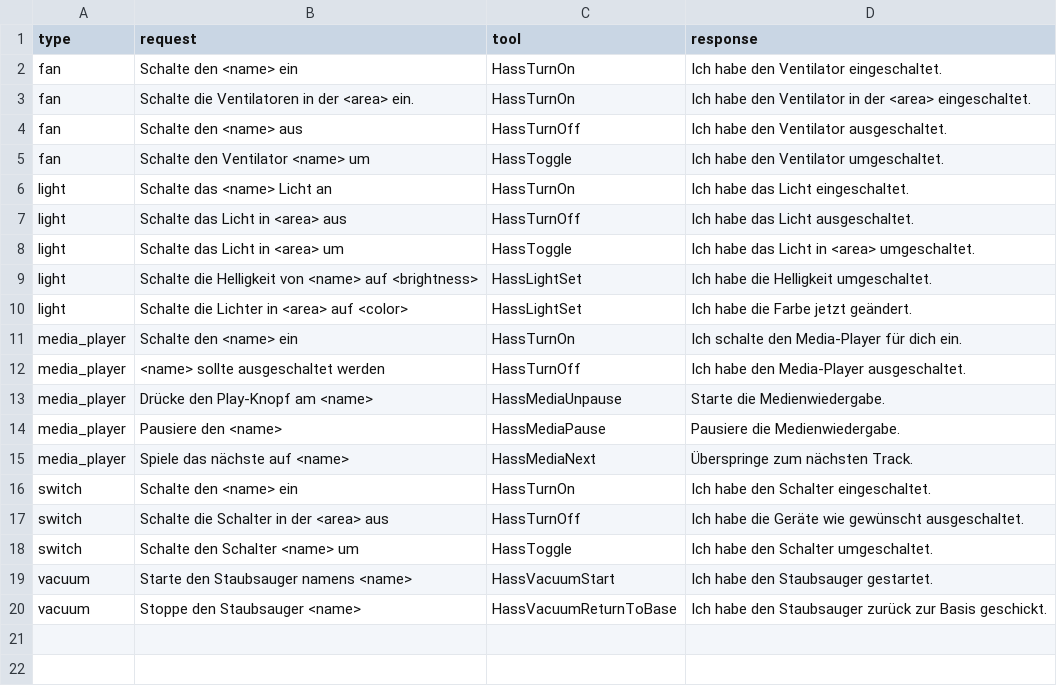
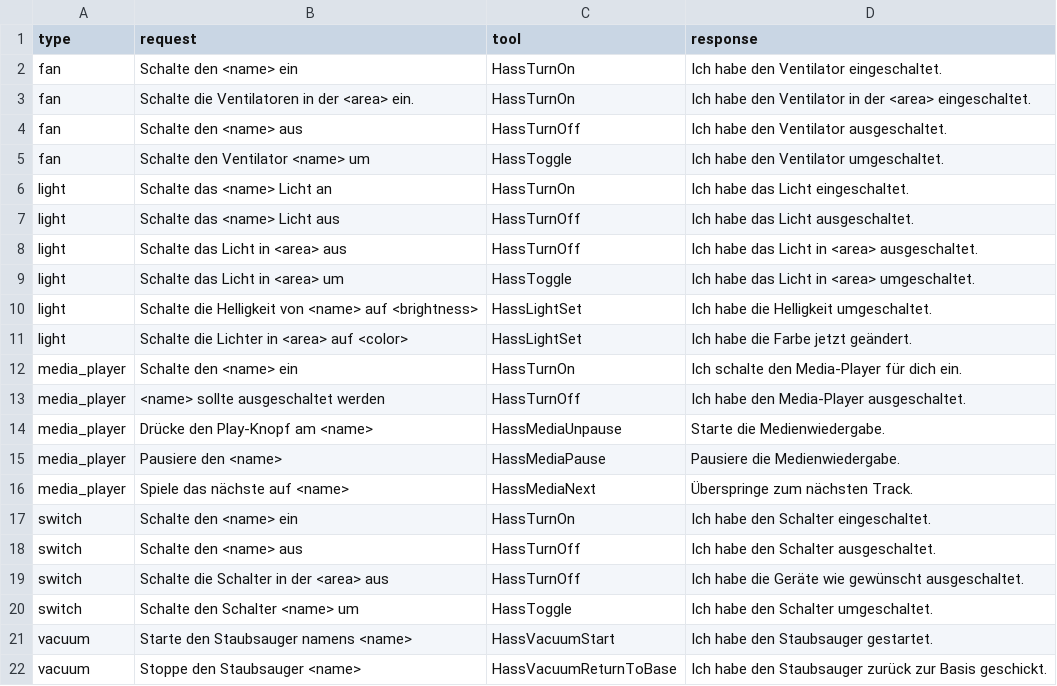
Before and after one commit to acon96/home-llm, a CSV file: custom_components/llama_conversation/in_context_examples.csv, drawn as a sheet.

Commit message:
Update in_context_examples.csv

```diff
--- a/custom_components/llama_conversation/in_context_examples.csv
+++ b/custom_components/llama_conversation/in_context_examples.csv
@@ -6,3 +6,4 @@ fan,Schalte den Ventilator <name> um,HassToggle,Ich habe den Ventilator umgescha
 light,Schalte das <name> Licht an,HassTurnOn,Ich habe das Licht eingeschaltet.
-light,Schalte das Licht in <area> aus,HassTurnOff,Ich habe das Licht ausgeschaltet.
+light,Schalte das <name> Licht aus,HassTurnOff,Ich habe das Licht ausgeschaltet.
+light,Schalte das Licht in <area> aus,HassTurnOff,Ich habe das Licht in <area>  ausgeschaltet.
 light,Schalte das Licht in <area> um,HassToggle,Ich habe das Licht in <area> umgeschaltet.
@@ -16,2 +17,3 @@ media_player,Spiele das nächste auf <name>,HassMediaNext,Überspringe zum näch
 switch,Schalte den <name> ein,HassTurnOn,Ich habe den Schalter eingeschaltet.
+switch,Schalte den <name> aus,HassTurnOff,Ich habe den Schalter ausgeschaltet.
 switch,Schalte die Schalter in der <area> aus,HassTurnOff,Ich habe die Geräte wie gewünscht ausgeschaltet.
```
